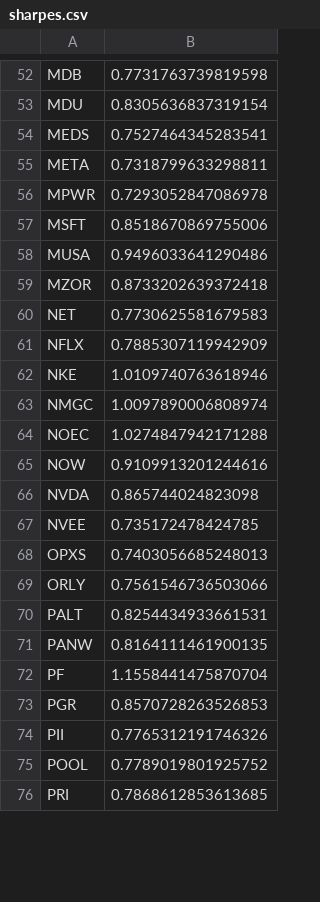
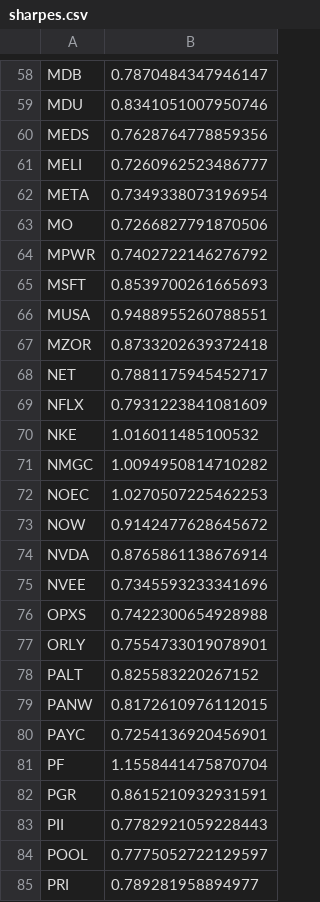
Before and after one commit to damiansp/marketModeling, a CSV file: daily/data/sharpes.csv, drawn as a sheet; only a part is shown, gaps mark what is left out; addresses are those after the commit; the diff covers the shown part only; the diff names each change by its address in the sheet, - before the commit and + after, or states it on an @@ line.

```diff
--- a/daily/data/sharpes.csv
+++ b/daily/data/sharpes.csv
-B58: 0.7731763739819598
+B58: 0.7870484347946147
-B59: 0.8305636837319154
+B59: 0.8341051007950746
-B60: 0.7527464345283541
+B60: 0.7628764778859356
+row 61: MELI | 0.7260962523486777
-B62: 0.7318799633298811
+B62: 0.7349338073196954
+row 63: MO | 0.7266827791870506
-B64: 0.7293052847086978
+B64: 0.7402722146276792
-B65: 0.8518670869755006
+B65: 0.8539700261665693
-B66: 0.9496033641290486
+B66: 0.9488955260788551
-B68: 0.7730625581679583
+B68: 0.7881175945452717
-B69: 0.7885307119942909
+B69: 0.7931223841081609
-B70: 1.0109740763618946
+B70: 1.016011485100532
-B71: 1.0097890006808974
+B71: 1.0094950814710282
-B72: 1.0274847942171288
+B72: 1.0270507225462253
-B73: 0.9109913201244616
+B73: 0.9142477628645672
-B74: 0.865744024823098
+B74: 0.8765861138676914
-B75: 0.735172478424785
+B75: 0.7345593233341696
-B76: 0.7403056685248013
+B76: 0.7422300654928988
-B77: 0.7561546736503066
+B77: 0.7554733019078901
-B78: 0.8254434933661531
+B78: 0.825583220267152
-B79: 0.8164111461900135
+B79: 0.8172610976112015
+row 80: PAYC | 0.7254136920456901
-B82: 0.8570728263526853
+B82: 0.8615210932931591
-B83: 0.7765312191746326
+B83: 0.7782921059228443
-B84: 0.7789019801925752
+B84: 0.7775052722129597
-B85: 0.7868612853613685
+B85: 0.789281958894977
```
Also changed, not shown: 9 added rows, 12 removed rows and 58 edited cells elsewhere in this file, daily/data/stock_metrics.csv, daily/data/transactions.csv, 16 other files.
